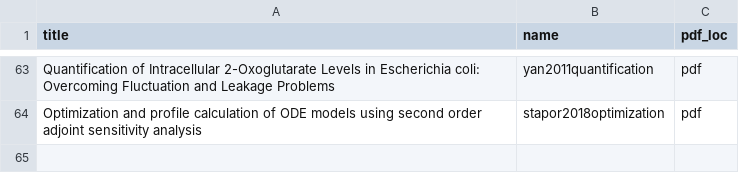
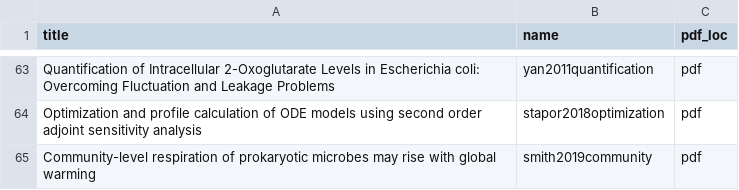
Before and after one commit to ph-u/PhyBac_C-Capture, a CSV file: sandbox/refCat.csv, drawn as a sheet; only a part is shown, gaps mark what is left out.

Commit message:
add respiration 2019 paper

```diff
--- a/sandbox/refCat.csv
+++ b/sandbox/refCat.csv
@@ -64 +64,2 @@ Quantification of Intracellular 2-Oxoglutarate Levels in Escherichia coli: Overc
 Optimization and profile calculation of ODE models using second order adjoint sensitivity analysis,stapor2018optimization,pdf
+Community-level respiration of prokaryotic microbes may rise with global warming,smith2019community,pdf
```
Also changed, not shown: 1 other file.
